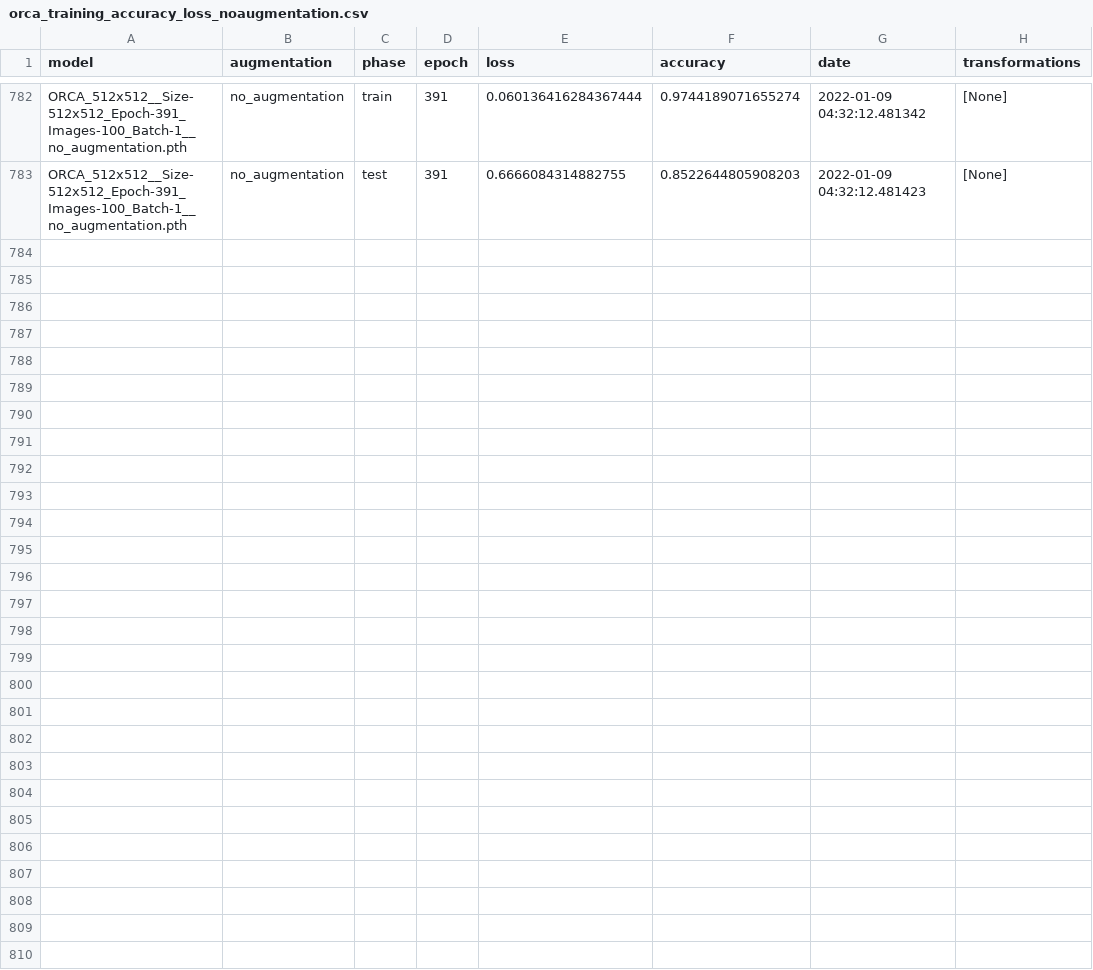
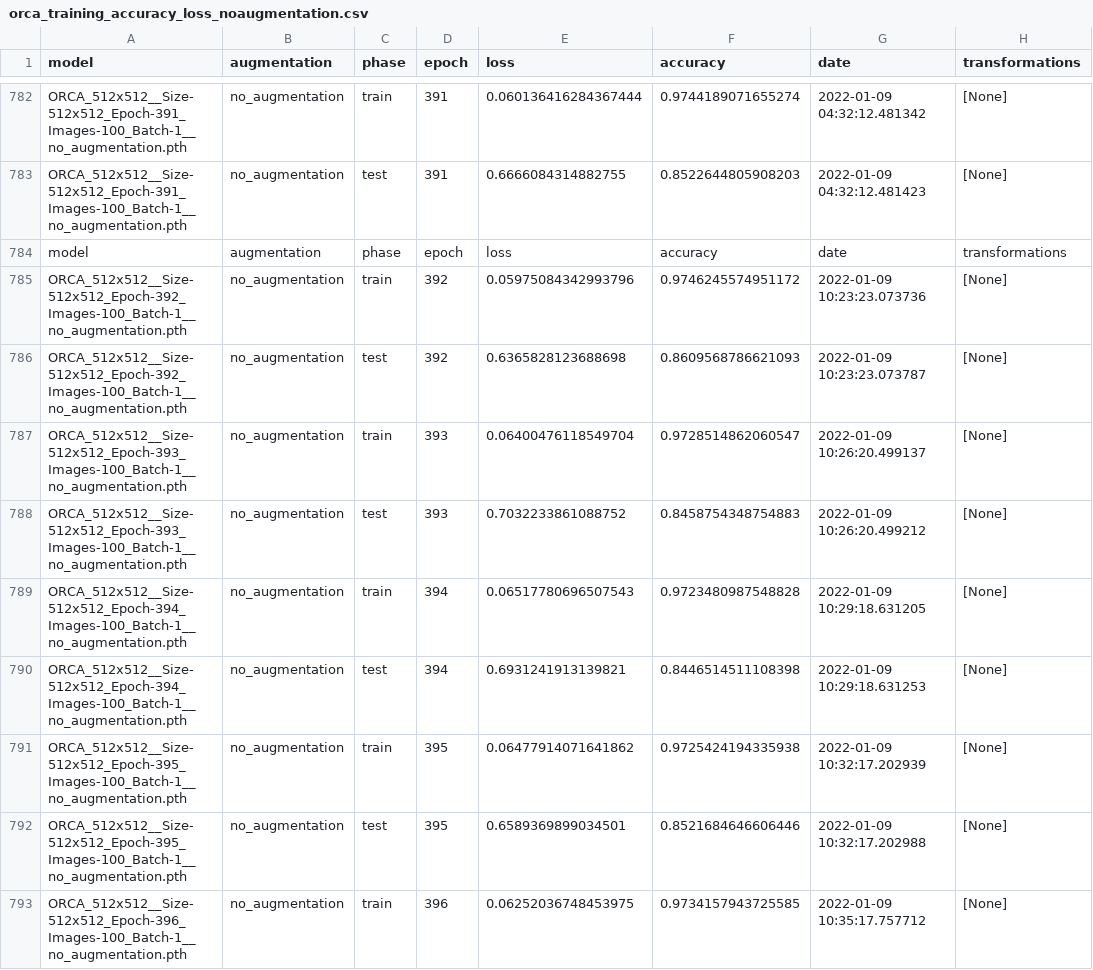
Before and after one commit to dalifreire/tumor_regions_segmentation, a CSV file: datasets/ORCA_512x512/training/orca_training_accuracy_loss_noaugmentation.csv, drawn as a sheet; only a part is shown, gaps mark what is left out; the diff covers the shown part only.

Commit message:
no augmentation training

```diff
--- a/datasets/ORCA_512x512/training/orca_training_accuracy_loss_noaugmentation.csv
+++ b/datasets/ORCA_512x512/training/orca_training_accuracy_loss_noaugmentation.csv
@@ -783 +783,11 @@ ORCA_512x512__Size-512x512_Epoch-391_Images-100_Batch-1__no_augmentation.pth,no_
 ORCA_512x512__Size-512x512_Epoch-391_Images-100_Batch-1__no_augmentation.pth,no_augmentation,test,391,0.6666084314882755,0.8522644805908203,2022-01-09 04:32:12.481423,[None]
+model,augmentation,phase,epoch,loss,accuracy,date,transformations
+ORCA_512x512__Size-512x512_Epoch-392_Images-100_Batch-1__no_augmentation.pth,no_augmentation,train,392,0.05975084342993796,0.9746245574951172,2022-01-09 10:23:23.073736,[None]
+ORCA_512x512__Size-512x512_Epoch-392_Images-100_Batch-1__no_augmentation.pth,no_augmentation,test,392,0.6365828123688698,0.8609568786621093,2022-01-09 10:23:23.073787,[None]
+ORCA_512x512__Size-512x512_Epoch-393_Images-100_Batch-1__no_augmentation.pth,no_augmentation,train,393,0.06400476118549704,0.9728514862060547,2022-01-09 10:26:20.499137,[None]
+ORCA_512x512__Size-512x512_Epoch-393_Images-100_Batch-1__no_augmentation.pth,no_augmentation,test,393,0.7032233861088752,0.8458754348754883,2022-01-09 10:26:20.499212,[None]
+ORCA_512x512__Size-512x512_Epoch-394_Images-100_Batch-1__no_augmentation.pth,no_augmentation,train,394,0.06517780696507543,0.9723480987548828,2022-01-09 10:29:18.631205,[None]
+ORCA_512x512__Size-512x512_Epoch-394_Images-100_Batch-1__no_augmentation.pth,no_augmentation,test,394,0.6931241913139821,0.8446514511108398,2022-01-09 10:29:18.631253,[None]
+ORCA_512x512__Size-512x512_Epoch-395_Images-100_Batch-1__no_augmentation.pth,no_augmentation,train,395,0.06477914071641862,0.9725424194335938,2022-01-09 10:32:17.202939,[None]
+ORCA_512x512__Size-512x512_Epoch-395_Images-100_Batch-1__no_augmentation.pth,no_augmentation,test,395,0.6589369899034501,0.8521684646606446,2022-01-09 10:32:17.202988,[None]
+ORCA_512x512__Size-512x512_Epoch-396_Images-100_Batch-1__no_augmentation.pth,no_augmentation,train,396,0.06252036748453975,0.9734157943725585,2022-01-09 10:35:17.757712,[None]
```
Also changed, not shown: 9 added rows elsewhere in this file.
